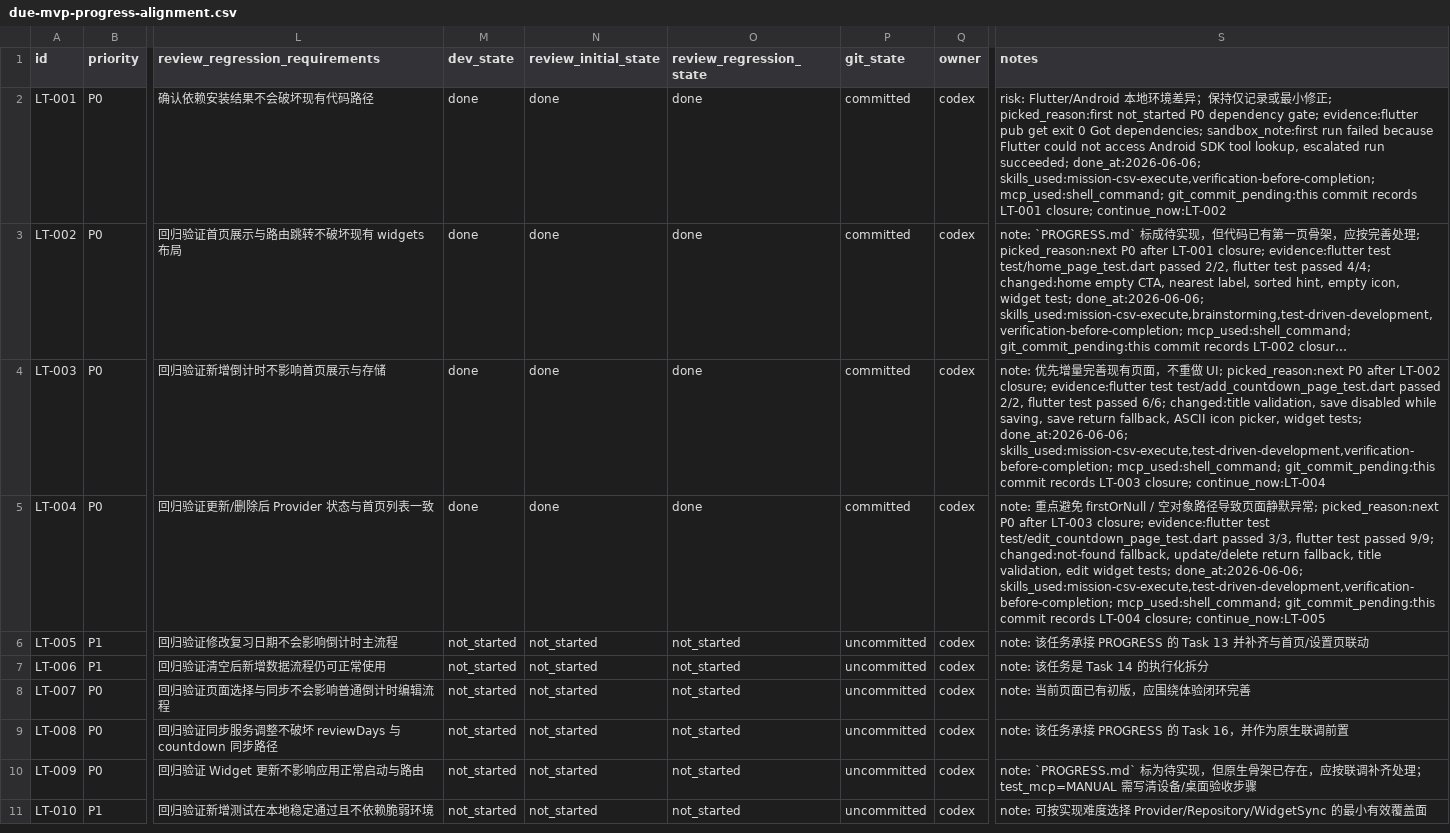
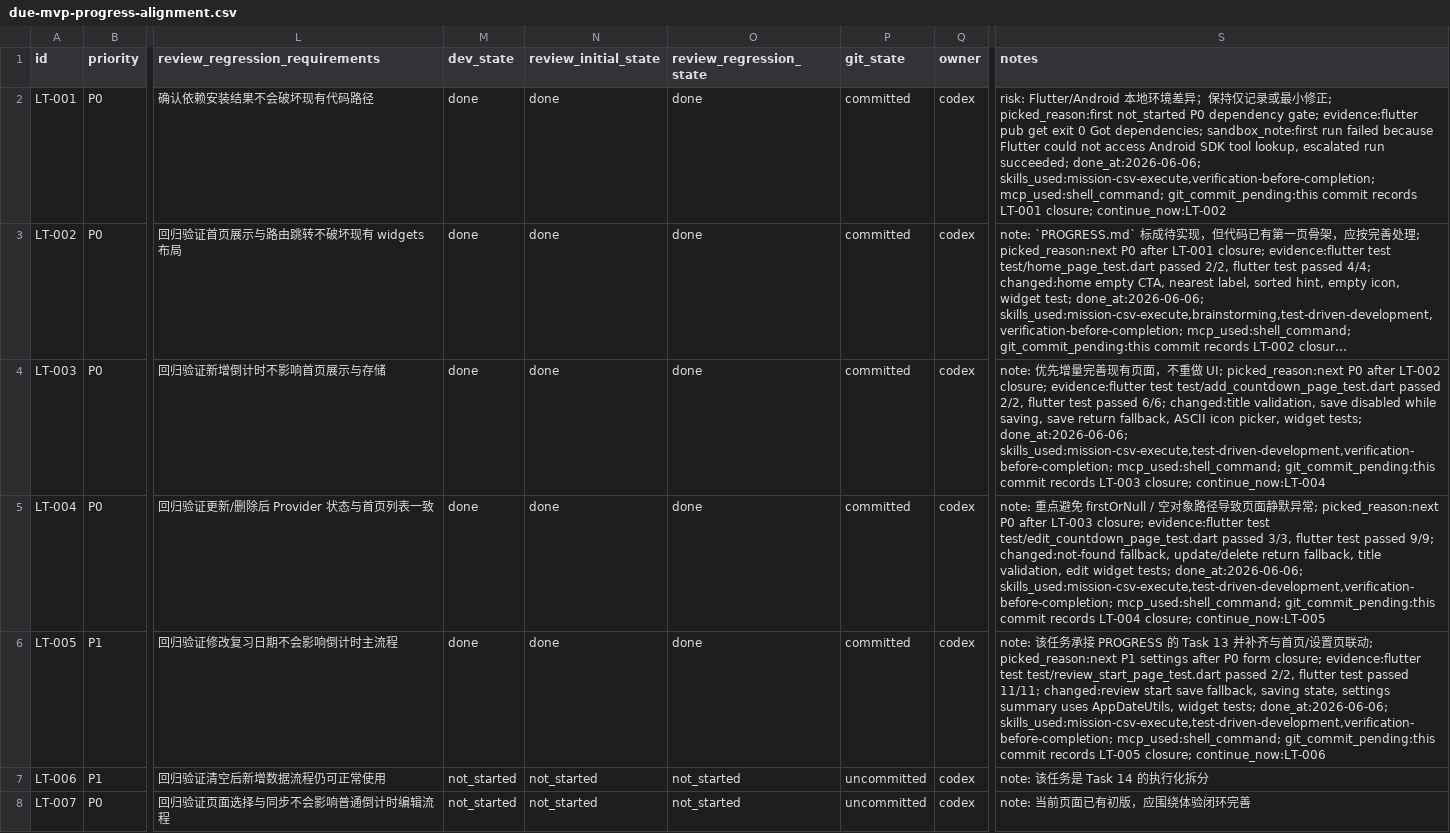
Before and after one commit to jeff-0717/due, a CSV file: issues/due-mvp-progress-alignment.csv, drawn as a sheet; only a part is shown, gaps mark what is left out; the shorter side is filled out with more unchanged rows; long unchanged cells end in …; the diff names each change by its address in the sheet, - before the commit and + after, or states it on an @@ line.

Commit message:
feat(settings): sync review start date flow

```diff
--- a/issues/due-mvp-progress-alignment.csv
+++ b/issues/due-mvp-progress-alignment.csv
-M6 (dev_state): not_started
+M6 (dev_state): done
-N6 (review_initial_state): not_started
+N6 (review_initial_state): done
-O6 (review_regression_state): not_started
+O6 (review_regression_state): done
-P6 (git_state): uncommitted
+P6 (git_state): committed
-S6 (notes): …置页联动
+S6 (notes): …置页联动; picked_reason:next P1 settings after P0 form closure; evidence:flutter test test/review_start_page_test.dart passed 2/2, flutter test passed 11/11; changed:review start save fallback, saving state, settings summary uses AppDateUtils, widget tests; done_at:2026-06-06; skills_used:mission-csv-execute,test-driven-development,verification-before-completion; mcp_used:shell_command; git_commit_pending:this commit records LT-005 closure; continue_now:LT-006
```
Also changed, not shown: 3 other files.
